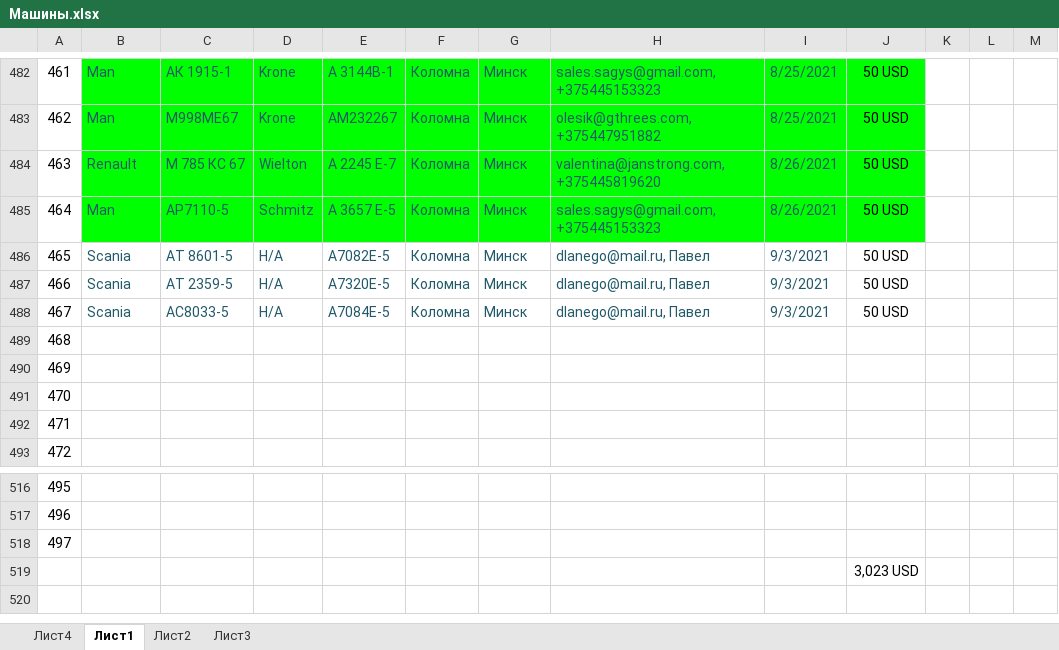
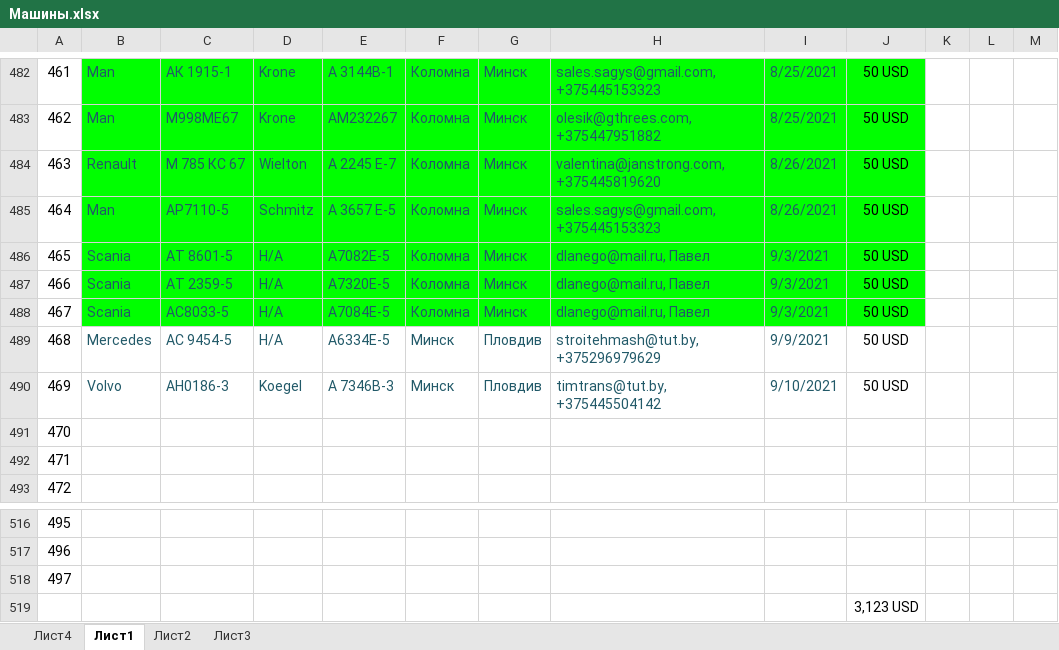
Before and after one commit to rutraq/Logistic, an Excel workbook: Машины.xlsx, sheet Лист1, drawn as a sheet; only a part is shown, gaps mark what is left out; values as stored, in another font and other column widths than the file's, no borders; the diff names each change by its address in the sheet, - before the commit and + after, or states it on an @@ line.

Commit message:
машины

```diff
--- a/Машины.xlsx (sheet Лист1)
+++ b/Машины.xlsx (sheet Лист1)
-B486:J488 fill: none
+B486:J488 fill: #00FF00
-B489: (empty)
+B489: Mercedes
-C489: (empty)
+C489: АС 9454-5
-D489: (empty)
+D489: Н/А
-E489: (empty)
+E489: А6334Е-5
-F489:F490: (empty)
+F489:F490: Минск
-G489:G490: (empty)
+G489:G490: Пловдив
-H489: (empty)
+H489: stroitehmash@tut.by, +375296979629
-I489: (empty)
+I489: 9/9/2021
-J489:J490: (empty)
+J489:J490: 50 USD
-B490: (empty)
+B490: Volvo
-C490: (empty)
+C490: AH0186-3
-D490: (empty)
+D490: Koegel
-E490: (empty)
+E490: A 7346В-3
-H490: (empty)
+H490: timtrans@tut.by, +375445504142
-I490: (empty)
+I490: 9/10/2021
-J519: 3,023 USD
+J519: 3,123 USD
```
Also changed, not shown: 2 other files.
